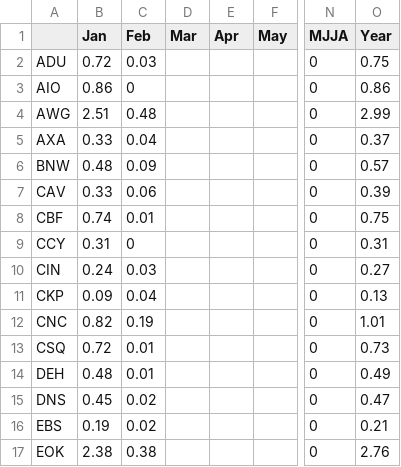
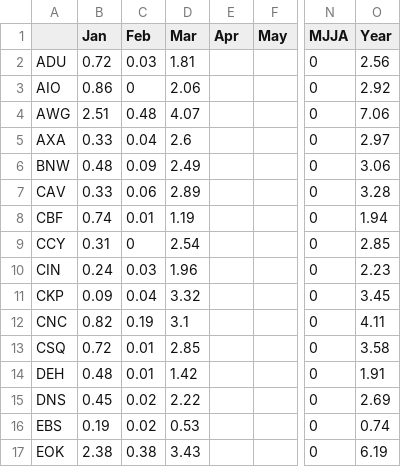
Before and after one commit to akrherz/iem, a CSV file: htdocs/AWOS/reports/awos2006.csv, drawn as a sheet; only a part is shown, gaps mark what is left out; the diff covers the shown part only; the diff names each change by its address in the sheet, - before the commit and + after, or states it on an @@ line.

```diff
--- a/htdocs/AWOS/reports/awos2006.csv
+++ b/htdocs/AWOS/reports/awos2006.csv
-D2 (Mar): (empty)
+D2 (Mar): 1.81
-O2 (Year): 0.75
+O2 (Year): 2.56
-D3 (Mar): (empty)
+D3 (Mar): 2.06
-O3 (Year): 0.86
+O3 (Year): 2.92
-D4 (Mar): (empty)
+D4 (Mar): 4.07
-O4 (Year): 2.99
+O4 (Year): 7.06
-D5 (Mar): (empty)
+D5 (Mar): 2.6
-O5 (Year): 0.37
+O5 (Year): 2.97
-D6 (Mar): (empty)
+D6 (Mar): 2.49
-O6 (Year): 0.57
+O6 (Year): 3.06
-D7 (Mar): (empty)
+D7 (Mar): 2.89
-O7 (Year): 0.39
+O7 (Year): 3.28
-D8 (Mar): (empty)
+D8 (Mar): 1.19
-O8 (Year): 0.75
+O8 (Year): 1.94
-D9 (Mar): (empty)
+D9 (Mar): 2.54
-O9 (Year): 0.31
+O9 (Year): 2.85
-D10 (Mar): (empty)
+D10 (Mar): 1.96
-O10 (Year): 0.27
+O10 (Year): 2.23
-D11 (Mar): (empty)
+D11 (Mar): 3.32
-O11 (Year): 0.13
+O11 (Year): 3.45
-D12 (Mar): (empty)
+D12 (Mar): 3.1
-O12 (Year): 1.01
+O12 (Year): 4.11
-D13 (Mar): (empty)
+D13 (Mar): 2.85
-O13 (Year): 0.73
+O13 (Year): 3.58
-D14 (Mar): (empty)
+D14 (Mar): 1.42
-O14 (Year): 0.49
+O14 (Year): 1.91
-D15 (Mar): (empty)
+D15 (Mar): 2.22
-O15 (Year): 0.47
+O15 (Year): 2.69
-D16 (Mar): (empty)
+D16 (Mar): 0.53
-O16 (Year): 0.21
+O16 (Year): 0.74
-D17 (Mar): (empty)
+D17 (Mar): 3.43
-O17 (Year): 2.76
+O17 (Year): 6.19
```
Also changed, not shown: 40 added rows and 37 edited cells elsewhere in this file, 2 other files.
